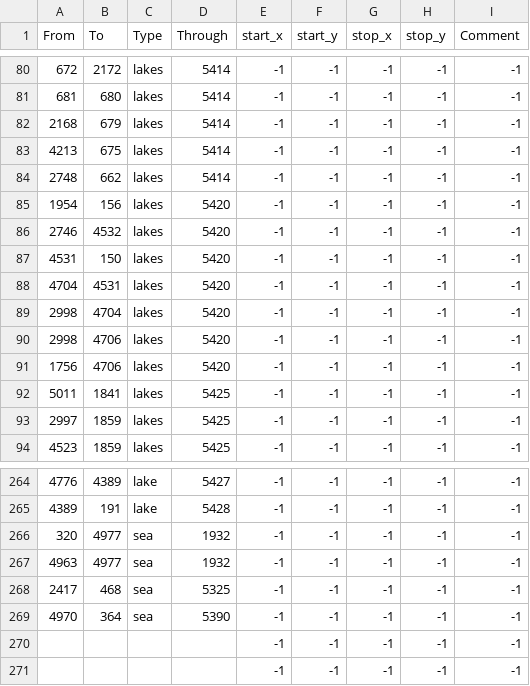
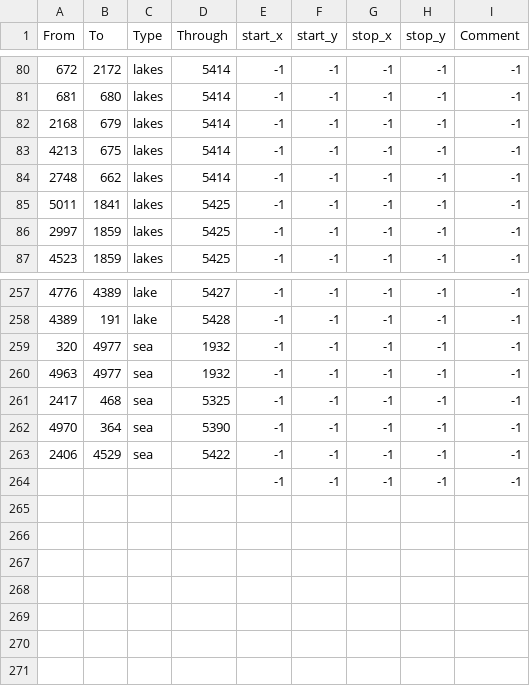
Before and after one commit to mateox222/Eu4-The-Odd-Empires--BETA, a CSV file: map/adjacencies.csv, drawn as a sheet; only a part is shown, gaps mark what is left out.

```diff
--- a/map/adjacencies.csv
+++ b/map/adjacencies.csv
@@ -84,9 +84,2 @@ From;To;Type;Through;start_x;start_y;stop_x;stop_y;Comment
 2748;662;lakes;5414;-1;-1;-1;-1;-1
-1954;156;lakes;5420;-1;-1;-1;-1;-1
-2746;4532;lakes;5420;-1;-1;-1;-1;-1
-4531;150;lakes;5420;-1;-1;-1;-1;-1
-4704;4531;lakes;5420;-1;-1;-1;-1;-1
-2998;4704;lakes;5420;-1;-1;-1;-1;-1
-2998;4706;lakes;5420;-1;-1;-1;-1;-1
-1756;4706;lakes;5420;-1;-1;-1;-1;-1
 5011;1841;lakes;5425;-1;-1;-1;-1;-1
@@ -269,3 +262,3 @@ From;To;Type;Through;start_x;start_y;stop_x;stop_y;Comment
 4970;364;sea;5390;-1;-1;-1;-1;-1
-;;;;-1;-1;-1;-1;-1
+2406;4529;sea;5422;-1;-1;-1;-1;-1
 ;;;;-1;-1;-1;-1;-1
```
Also changed, not shown: 27 other files.
